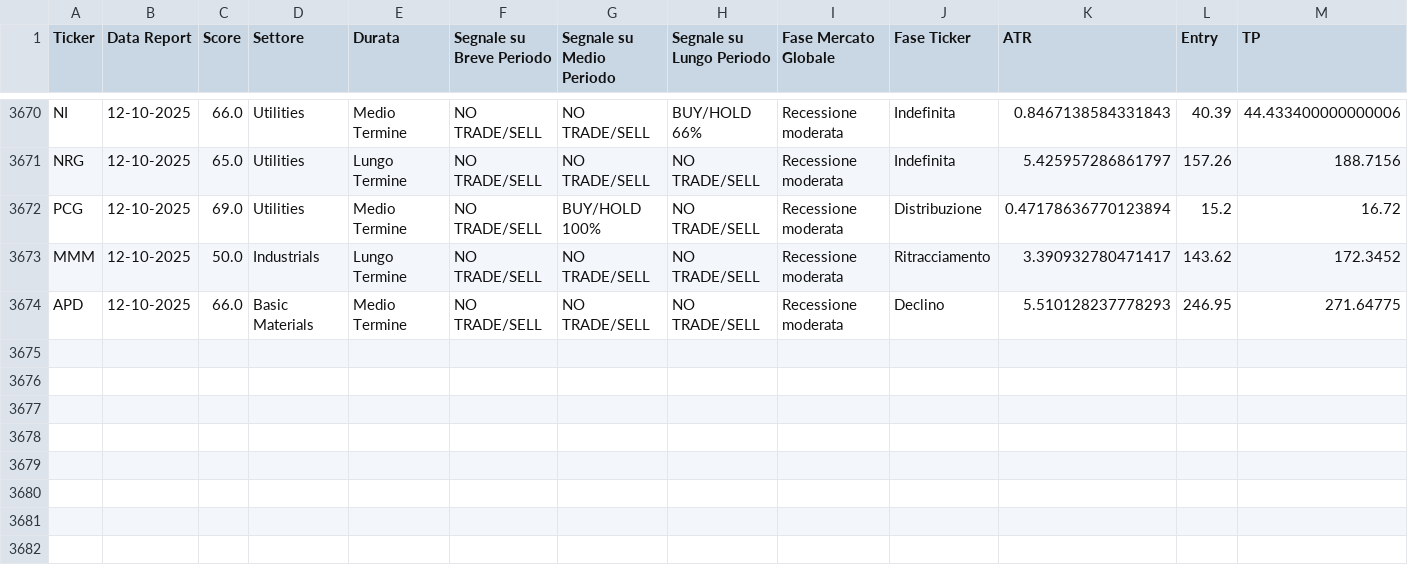
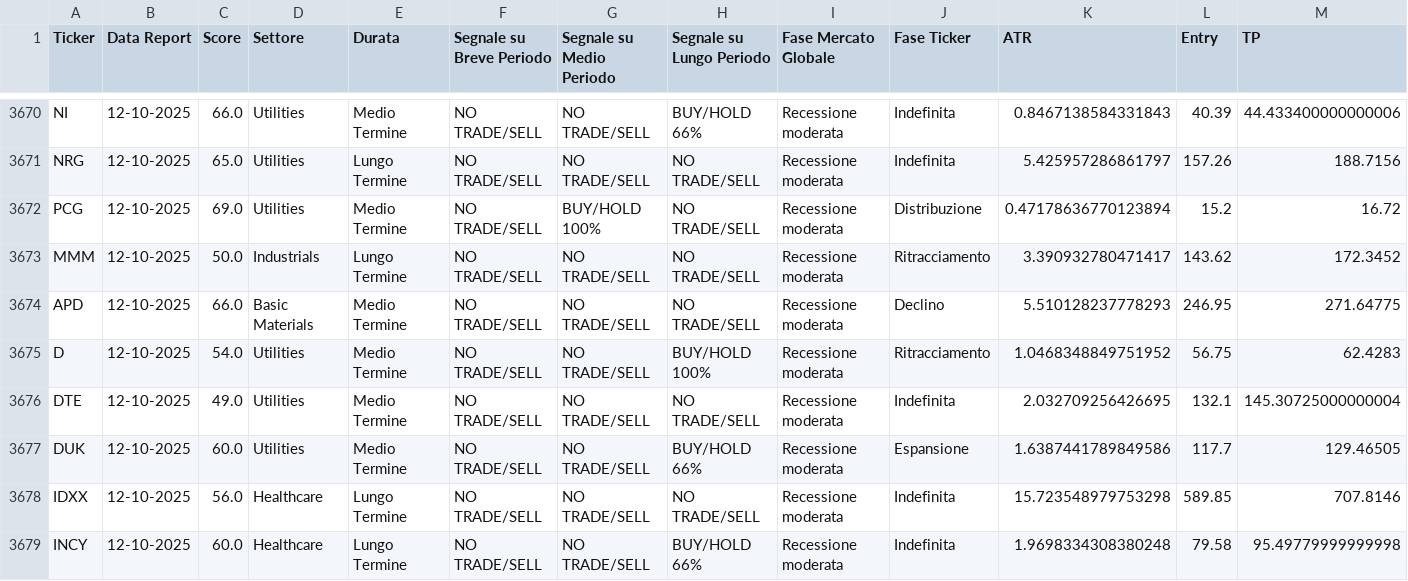
Before and after one commit to MassimoTedesco88/AutoFinanceReport, a CSV file: ReportHTMLFinali/ElencoReport.csv, drawn as a sheet; only a part is shown, gaps mark what is left out; rows hold the shown columns only; the diff names each change by its address in the sheet, - before the commit and + after, or states it on an @@ line.

Commit message:
Auto publish reports

```diff
--- a/ReportHTMLFinali/ElencoReport.csv
+++ b/ReportHTMLFinali/ElencoReport.csv
+row 3675: D | 12-10-2025 | 54.0 | Utilities | Medio Termine | NO TRADE/SELL | NO TRADE/SELL | BUY/HOLD 100% | Recessione moderata | Ritracciamento | 1.0468348849751952 | 56.75 | 62.4283
+row 3676: DTE | 12-10-2025 | 49.0 | Utilities | Medio Termine | NO TRADE/SELL | NO TRADE/SELL | NO TRADE/SELL | Recessione moderata | Indefinita | 2.032709256426695 | 132.1 | 145.30725000000004
+row 3677: DUK | 12-10-2025 | 60.0 | Utilities | Medio Termine | NO TRADE/SELL | NO TRADE/SELL | BUY/HOLD 66% | Recessione moderata | Espansione | 1.6387441789849586 | 117.7 | 129.46505
+row 3678: IDXX | 12-10-2025 | 56.0 | Healthcare | Lungo Termine | NO TRADE/SELL | NO TRADE/SELL | NO TRADE/SELL | Recessione moderata | Indefinita | 15.723548979753298 | 589.85 | 707.8146
+row 3679: INCY | 12-10-2025 | 60.0 | Healthcare | Lungo Termine | NO TRADE/SELL | NO TRADE/SELL | BUY/HOLD 66% | Recessione moderata | Indefinita | 1.9698334308380248 | 79.58 | 95.49779999999998
```
Also changed, not shown: 8 other files.
